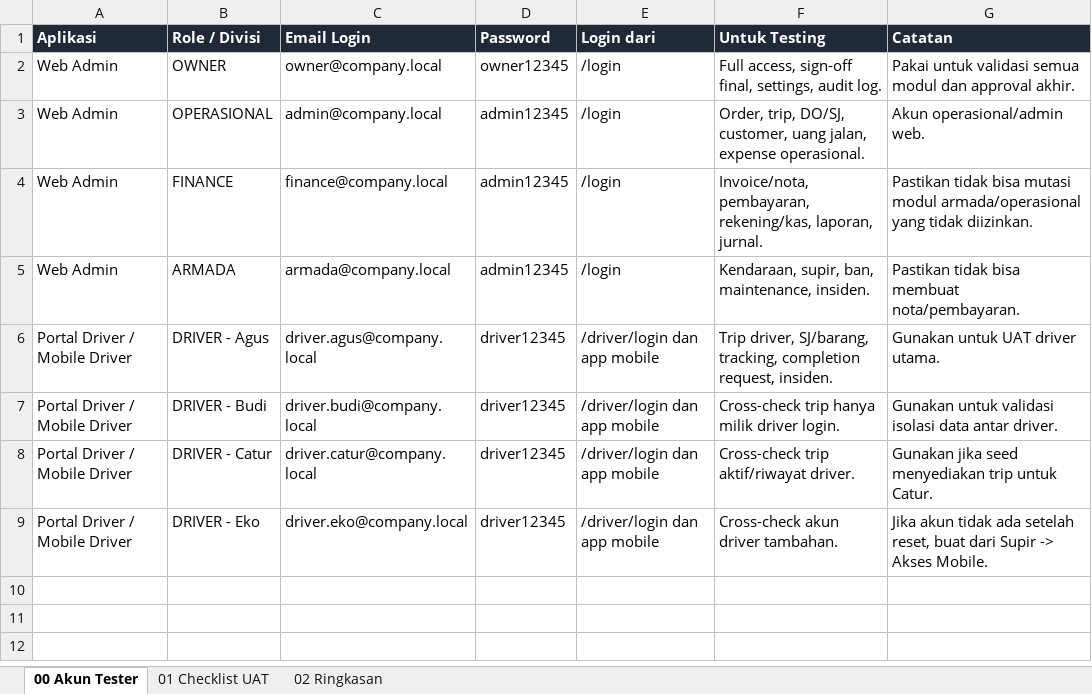
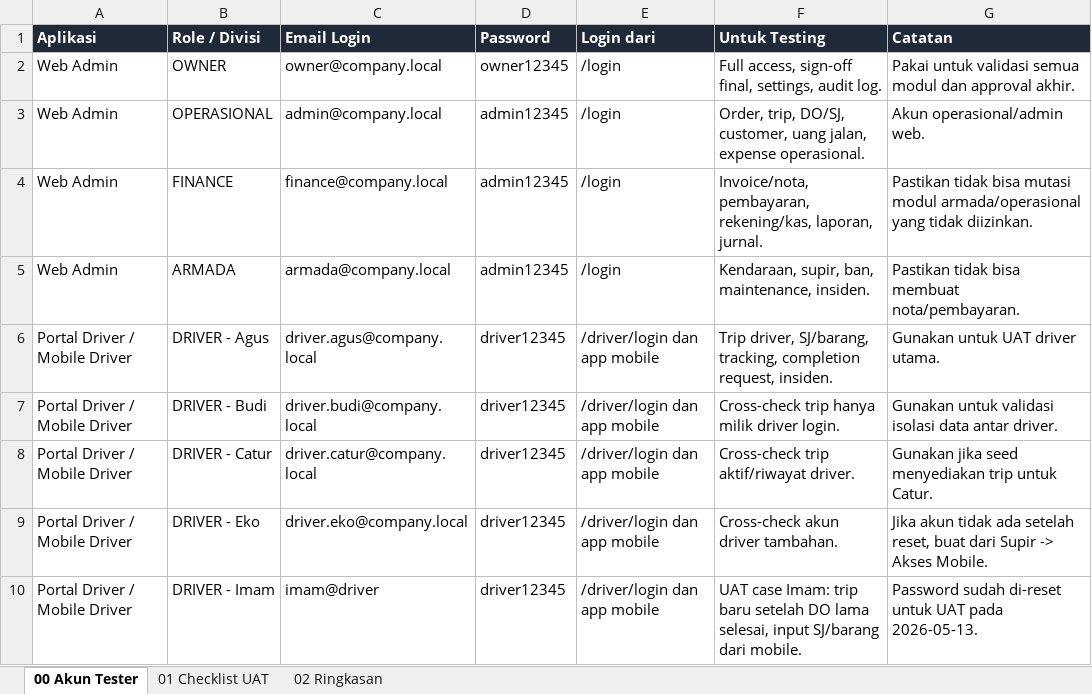
Before and after one commit to selvianamutik/logistik-admin-panel, an Excel workbook: artifacts/uat/UAT_LOGISTIK_END_TO_END_TESTER.xlsx, sheet 00 Akun Tester, drawn as a sheet; values as stored, in another font and other column widths than the file's, no borders; table styles not drawn; the diff names each change by its address in the sheet, - before the commit and + after, or states it on an @@ line.

Commit message:
Add Imam mobile account to UAT package

```diff
--- a/artifacts/uat/UAT_LOGISTIK_END_TO_END_TESTER.xlsx (sheet 00 Akun Tester)
+++ b/artifacts/uat/UAT_LOGISTIK_END_TO_END_TESTER.xlsx (sheet 00 Akun Tester)
+row 10: Portal Driver / Mobile Driver | DRIVER - Imam | imam@driver | driver12345 | /driver/login dan app mobile | UAT case Imam: trip baru setelah DO lama selesai, input SJ/barang dari mobile. | Password sudah di-reset untuk UAT pada 2026-05-13.
```
Also changed, not shown: 1 other file.
